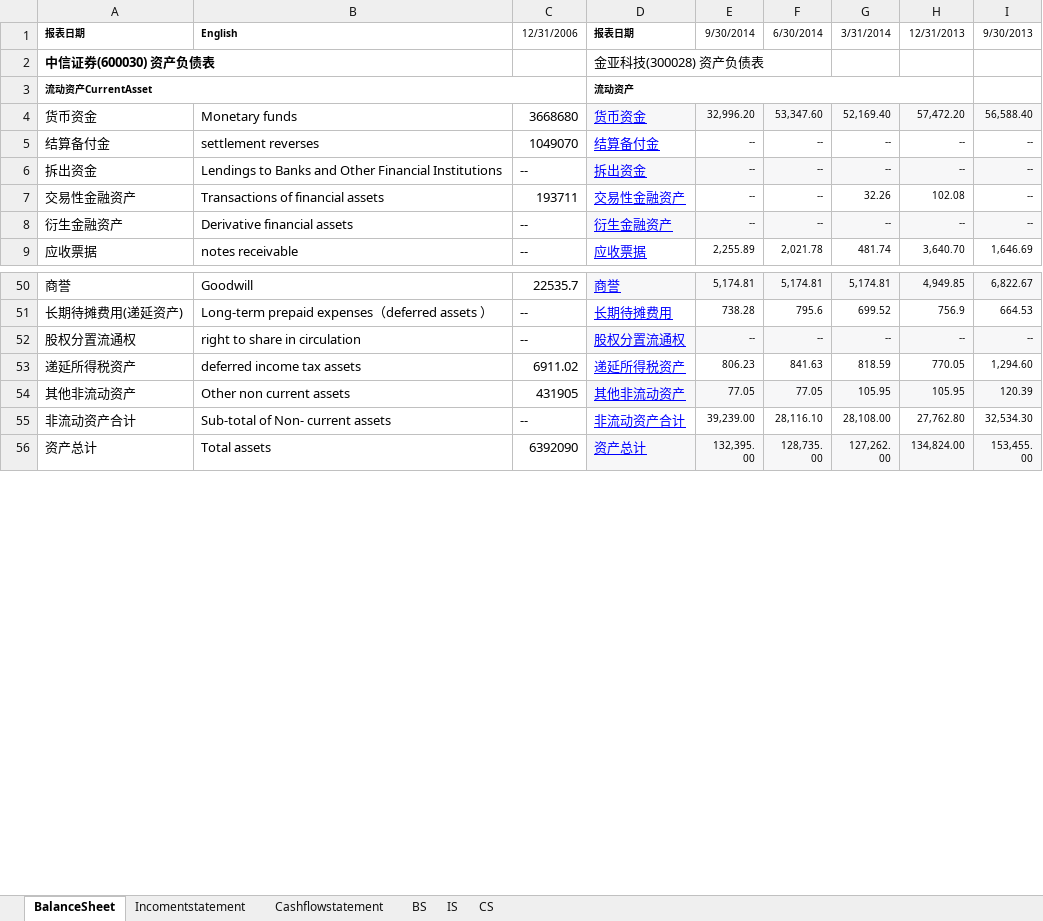
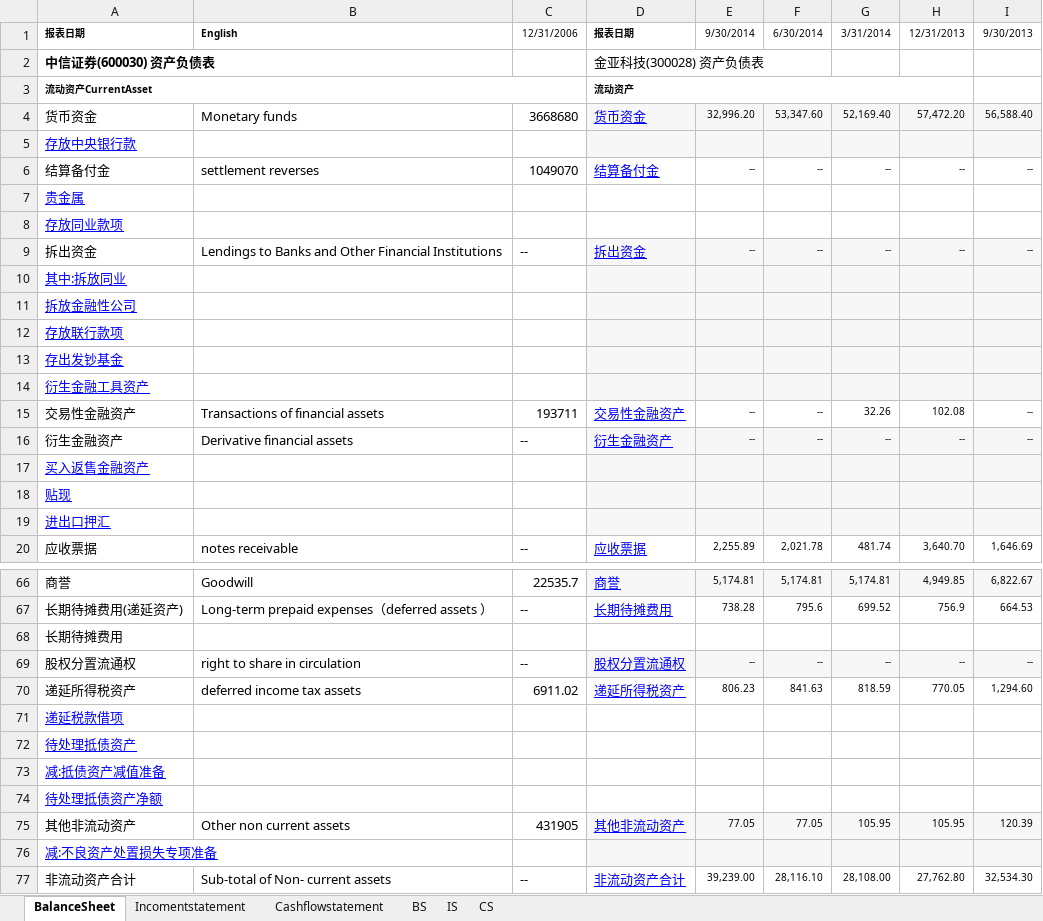
Before and after one commit to magastzheng/stockmanager-go, an Excel workbook: src/resource/account/account-sample.xlsx, sheet BalanceSheet, drawn as a sheet; only a part is shown, gaps mark what is left out; the shorter side is filled out with more unchanged rows; values as stored, in another font and other column widths than the file's, no borders; the diff covers the shown part only; the diff names each change by its address in the sheet, - before the commit and + after, or states it on an @@ line.

```diff
--- a/src/resource/account/account-sample.xlsx (sheet BalanceSheet)
+++ b/src/resource/account/account-sample.xlsx (sheet BalanceSheet)
+row 5: 存放中央银行款
+row 7: 贵金属
+row 8: 存放同业款项
+row 10: 其中:拆放同业
+row 11: 拆放金融性公司
+row 12: 存放联行款项
+row 13: 存出发钞基金
+row 14: 衍生金融工具资产
+row 17: 买入返售金融资产
+row 18: 贴现
+row 19: 进出口押汇
+row 68: 长期待摊费用
+row 71: 递延税款借项
+row 72: 待处理抵债资产
+row 73: 减:抵债资产减值准备
+row 74: 待处理抵债资产净额
+row 76: 减:不良资产处置损失专项准备
```
Also changed, not shown: 30 added rows and 1 edited cell elsewhere in this sheet, sheet Incomentstatement, sheet Cashflowstatement.
